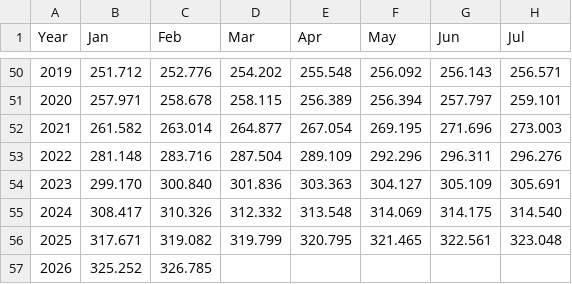
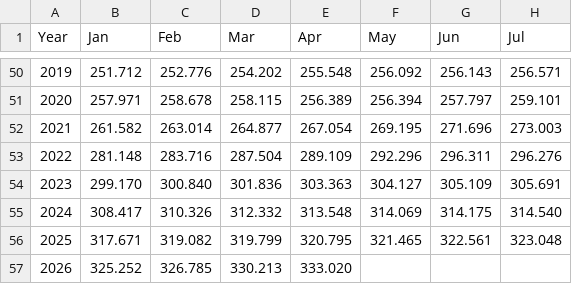
Before and after one commit to afa7789/debase, a CSV file: datasets/CPI_U.csv, drawn as a sheet; only a part is shown, gaps mark what is left out; the diff names each change by its address in the sheet, - before the commit and + after, or states it on an @@ line.

```diff
--- a/datasets/CPI_U.csv
+++ b/datasets/CPI_U.csv
-D57 (Mar): (empty)
+D57 (Mar): 330.213
-E57 (Apr): (empty)
+E57 (Apr): 333.020
```
Also changed, not shown: datasets/bitcoin_2010-07-17_2025-07-25.csv, datasets/ethereum_2015-08-07_2025-07-25.csv, 3 other files.
